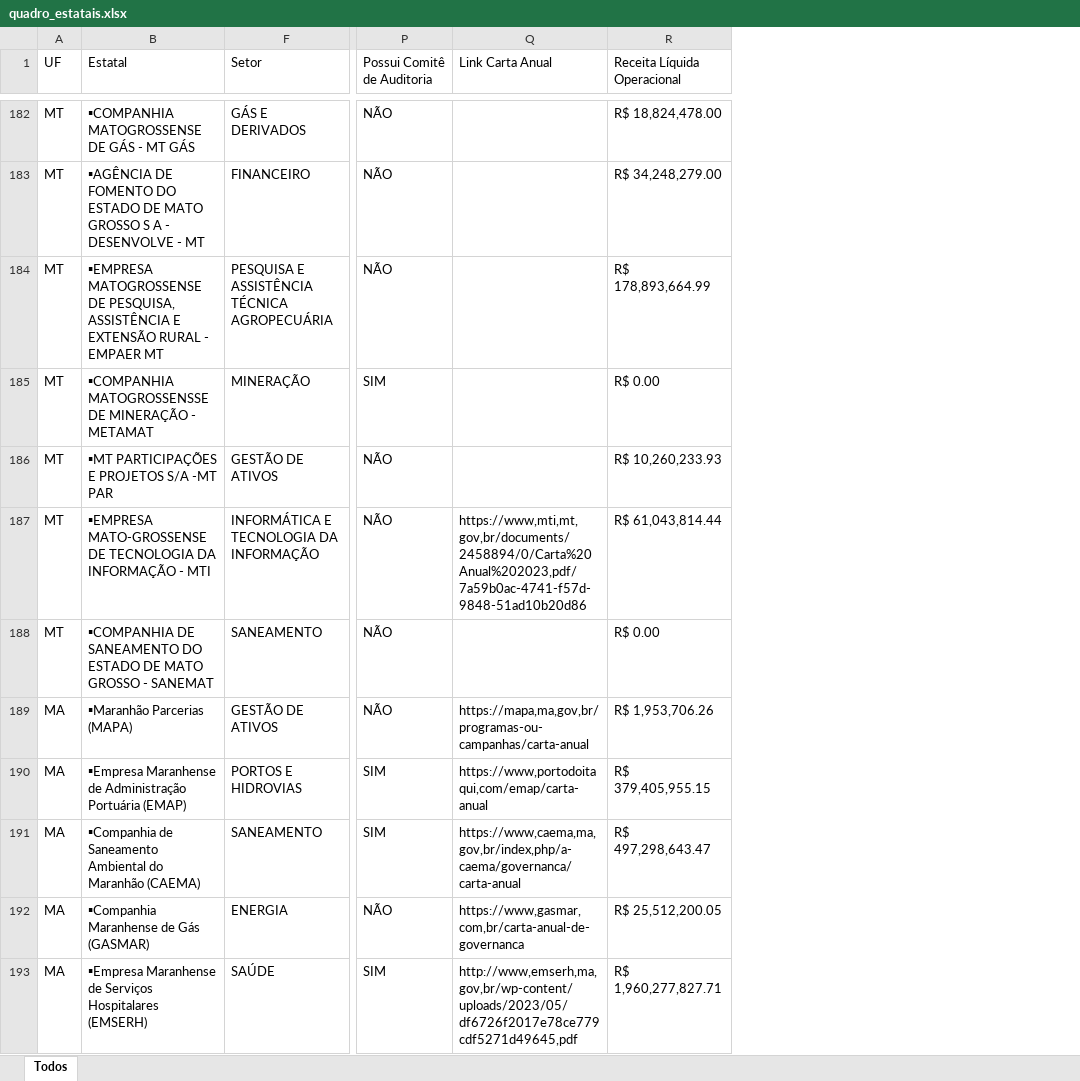
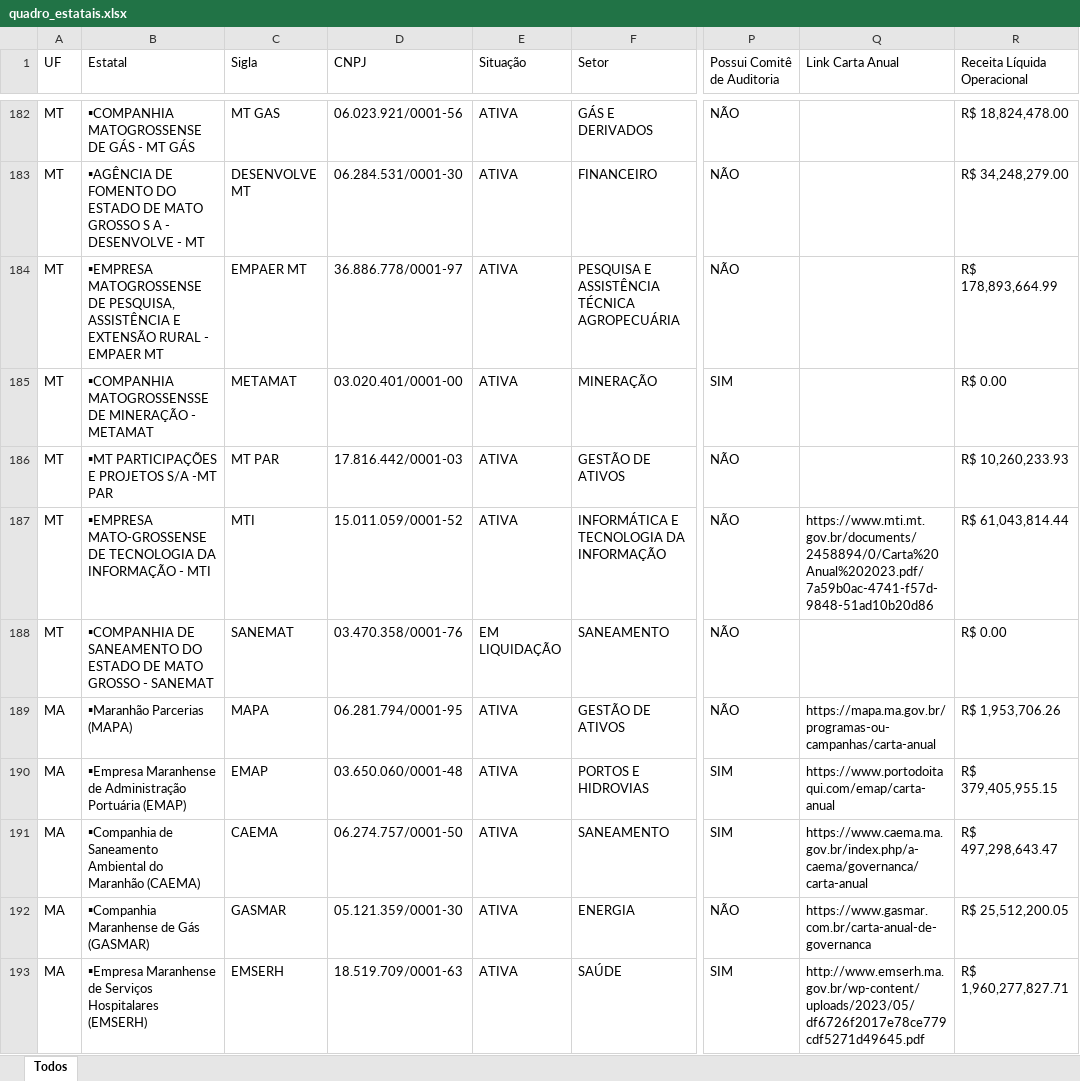
Before and after one commit to tchiluanda/estatais-estados, an Excel workbook: v2023/dados/dados-originais/quadro_estatais.xlsx, sheet Todos, drawn as a sheet; only a part is shown, gaps mark what is left out; values as stored, in another font and other column widths than the file's, no cell formats; conditional formats not drawn; the diff covers the shown part only; the diff names each change by its address in the sheet, - before the commit and + after, or states it on an @@ line.

```diff
--- a/v2023/dados/dados-originais/quadro_estatais.xlsx (sheet Todos)
+++ b/v2023/dados/dados-originais/quadro_estatais.xlsx (sheet Todos)
@@ column C (Sigla) unhidden, rows 182-193: MT GAS | DESENVOLVE MT | EMPAER MT | METAMAT | MT PAR | MTI | SANEMAT | MAPA | EMAP | CAEMA | GASMAR | EMSERH @@
@@ column D (CNPJ) unhidden, rows 182-193: 06.023.921/0001-56 | 06.284.531/0001-30 | 36.886.778/0001-97 | 03.020.401/0001-00 | 17.816.442/0001-03 | 15.011.059/0001-52 | 03.470.358/0001-76 | 06.281.794/0001-95 | 03.650.060/0001-48 | 06.274.757/0001-50 | 05.121.359/0001-30 | 18.519.709/0001-63 @@
@@ column E (Situação) unhidden, rows 182-193: ATIVA | ATIVA | ATIVA | ATIVA | ATIVA | ATIVA | EM LIQUIDAÇÃO | ATIVA | ATIVA | ATIVA | ATIVA | ATIVA @@
-Q187 (Link Carta Anual): https://www,mti,mt,gov,br/documents/2458894/0/Carta%20Anual%202023,pdf/7a59b0ac-4741-f57d-9848-51ad10b20d86
+Q187 (Link Carta Anual): https://www.mti.mt.gov.br/documents/2458894/0/Carta%20Anual%202023.pdf/7a59b0ac-4741-f57d-9848-51ad10b20d86
-Q189 (Link Carta Anual): https://mapa,ma,gov,br/programas-ou-campanhas/carta-anual
+Q189 (Link Carta Anual): https://mapa.ma.gov.br/programas-ou-campanhas/carta-anual
-Q190 (Link Carta Anual): https://www,portodoitaqui,com/emap/carta-anual
+Q190 (Link Carta Anual): https://www.portodoitaqui.com/emap/carta-anual
-Q191 (Link Carta Anual): https://www,caema,ma,gov,br/index,php/a-caema/governanca/carta-anual
+Q191 (Link Carta Anual): https://www.caema.ma.gov.br/index.php/a-caema/governanca/carta-anual
-Q192 (Link Carta Anual): https://www,gasmar,com,br/carta-anual-de-governanca
+Q192 (Link Carta Anual): https://www.gasmar.com.br/carta-anual-de-governanca
-Q193 (Link Carta Anual): http://www,emserh,ma,gov,br/wp-content/uploads/2023/05/df6726f2017e78ce779cdf5271d49645,pdf
+Q193 (Link Carta Anual): http://www.emserh.ma.gov.br/wp-content/uploads/2023/05/df6726f2017e78ce779cdf5271d49645.pdf
```
Also changed, not shown: 1 added row and 273 edited cells elsewhere in this sheet, cell formats, 21 other files.
